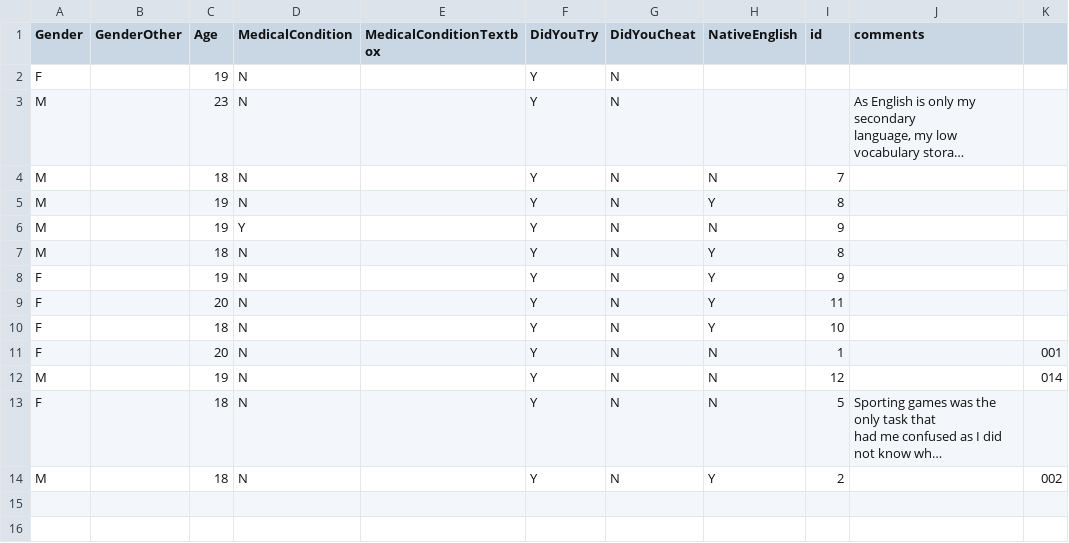
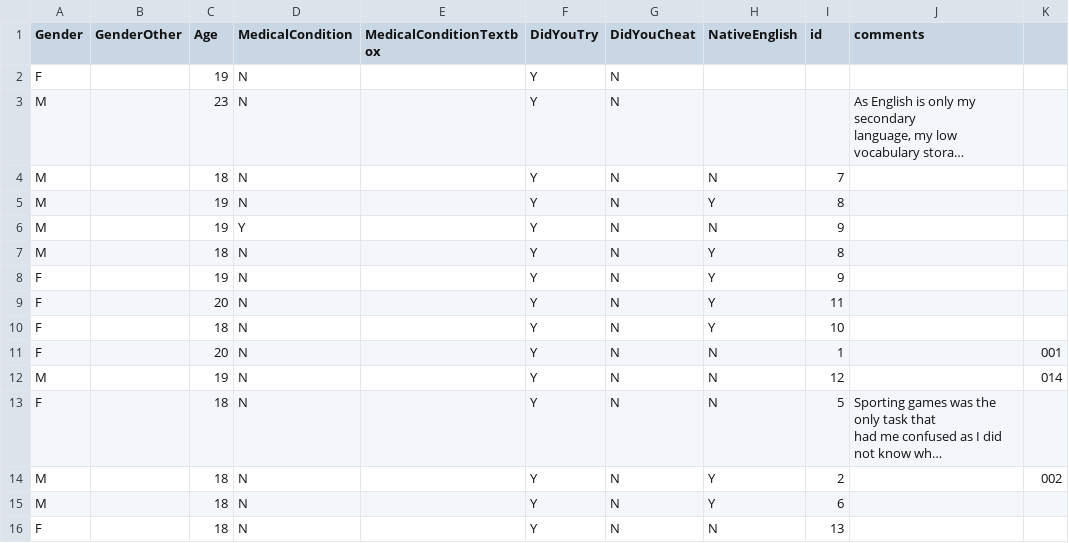
Before and after one commit to rawilder95/Wilder-Research-ZemlaLab, a CSV file: fluencytask_rebeccascopy/logs/demographics.csv, drawn as a sheet; long unchanged cells end in …; the diff names each change by its address in the sheet, - before the commit and + after, or states it on an @@ line.

```diff
--- a/fluencytask_rebeccascopy/logs/demographics.csv
+++ b/fluencytask_rebeccascopy/logs/demographics.csv
+row 15: M |  | 18 | N |  | Y | N | Y | 6
+row 16: F |  | 18 | N |  | Y | N | N | 13
```
Also changed, not shown: 4 other files.
